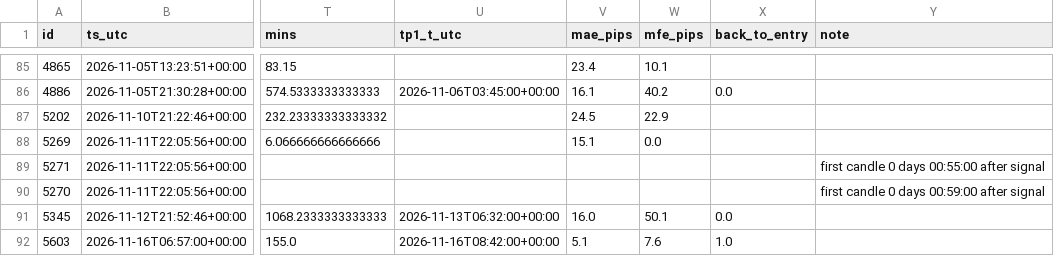
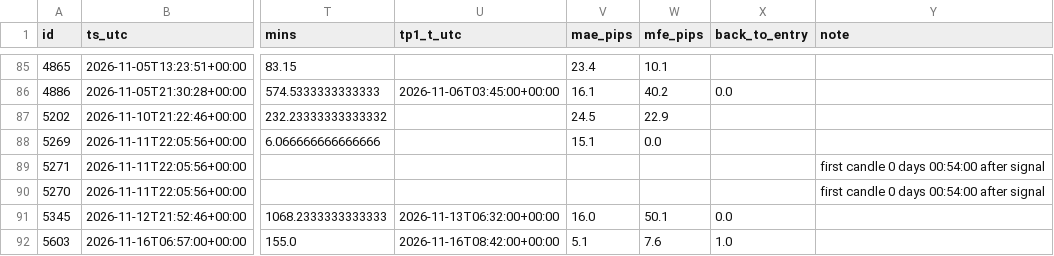
Before and after one commit to jbnikky13/signal-auditor-, a CSV file: data/audit-results.csv, drawn as a sheet; only a part is shown, gaps mark what is left out; the diff names each change by its address in the sheet, - before the commit and + after, or states it on an @@ line.

```diff
--- a/data/audit-results.csv
+++ b/data/audit-results.csv
-Y89 (note): first candle 0 days 00:55:00 after signal
+Y89 (note): first candle 0 days 00:54:00 after signal
-Y90 (note): first candle 0 days 00:59:00 after signal
+Y90 (note): first candle 0 days 00:54:00 after signal
```
Also changed, not shown: 1 other file.
